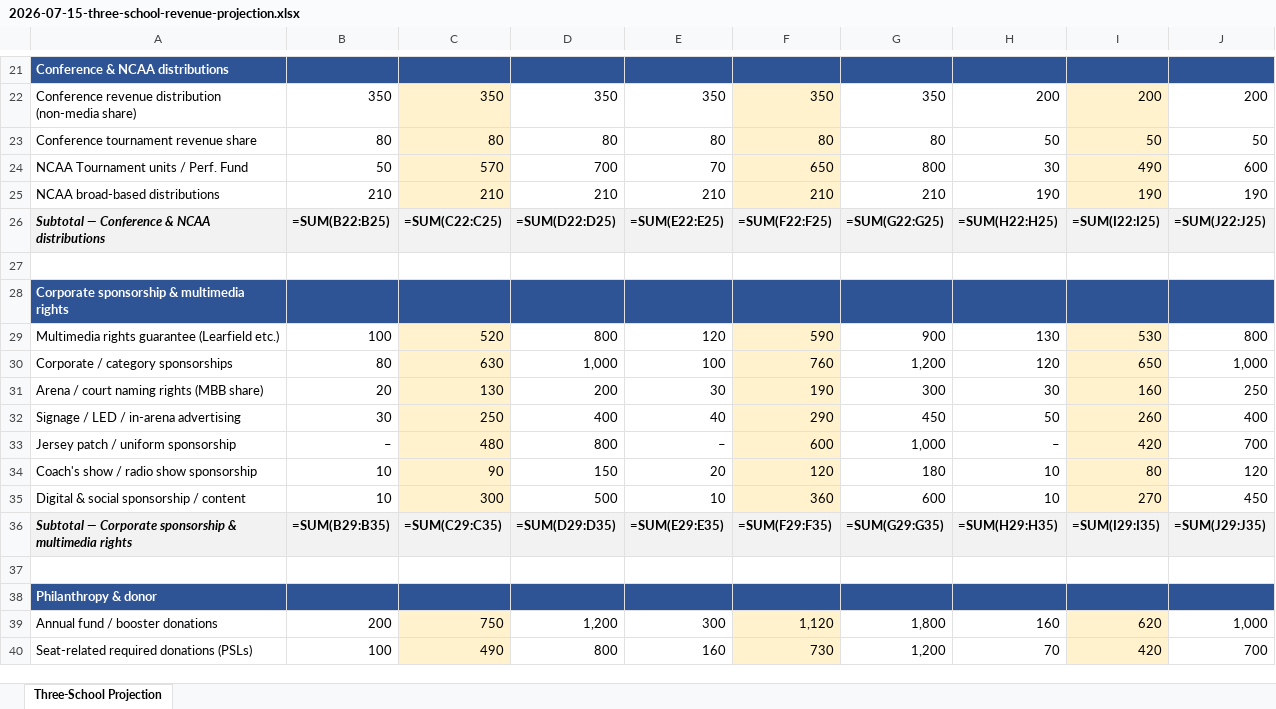
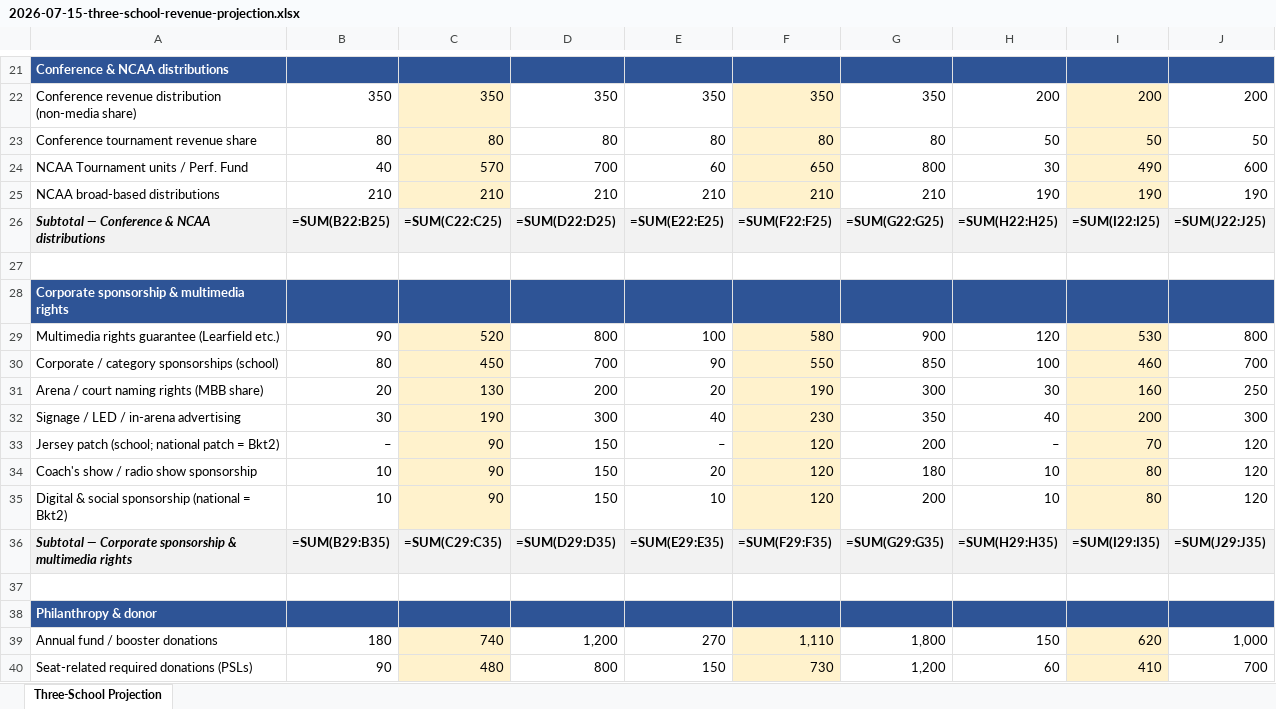
Before and after one commit to ndesilva12/brain-vault, an Excel workbook: cinderella/Outputs/2026-07-15-three-school-revenue-projection.xlsx, sheet Three-School Projection, drawn as a sheet; only a part is shown, gaps mark what is left out; values as stored, in another font and other column widths than the file's, no borders; formulas without a stored value are shown as written; removed rows and columns are numbered as before the commit, all else as after; the diff covers the shown part only; the diff names each change by its address in the sheet, - before the commit and + after, or states it on an @@ line.

```diff
--- a/cinderella/Outputs/2026-07-15-three-school-revenue-projection.xlsx (sheet Three-School Projection)
+++ b/cinderella/Outputs/2026-07-15-three-school-revenue-projection.xlsx (sheet Three-School Projection)
-B24: 50
+B24: 40
-E24: 70
+E24: 60
-B29: 100
+B29: 90
-E29: 120
+E29: 100
-F29: 590
+F29: 580
-H29: 130
+H29: 120
-row 30: Corporate / category sponsorships | 80 | 630 | 1,000 | 100 | 760 | 1,200 | 120 | 650 | 1,000
+row 30: Corporate / category sponsorships (school) | 80 | 450 | 700 | 90 | 550 | 850 | 100 | 460 | 700
-E31: 30
+E31: 20
-C32: 250
+C32: 190
-D32: 400
+D32: 300
-F32: 290
+F32: 230
-G32: 450
+G32: 350
-H32: 50
+H32: 40
-I32: 260
+I32: 200
-J32: 400
+J32: 300
-row 33: Jersey patch / uniform sponsorship | – | 480 | 800 | – | 600 | 1,000 | – | 420 | 700
+row 33: Jersey patch (school; national patch = Bkt2) | – | 90 | 150 | – | 120 | 200 | – | 70 | 120
-row 35: Digital & social sponsorship / content | 10 | 300 | 500 | 10 | 360 | 600 | 10 | 270 | 450
+row 35: Digital & social sponsorship (national = Bkt2) | 10 | 90 | 150 | 10 | 120 | 200 | 10 | 80 | 120
-B39: 200
+B39: 180
-C39: 750
+C39: 740
-E39: 300
+E39: 270
-F39: 1,120
+F39: 1,110
-H39: 160
+H39: 150
-B40: 100
+B40: 90
-C40: 490
+C40: 480
-E40: 160
+E40: 150
-H40: 70
+H40: 60
-I40: 420
+I40: 410
```
Also changed, not shown: 6 added rows, 2 removed rows and 78 edited cells elsewhere in this sheet.
